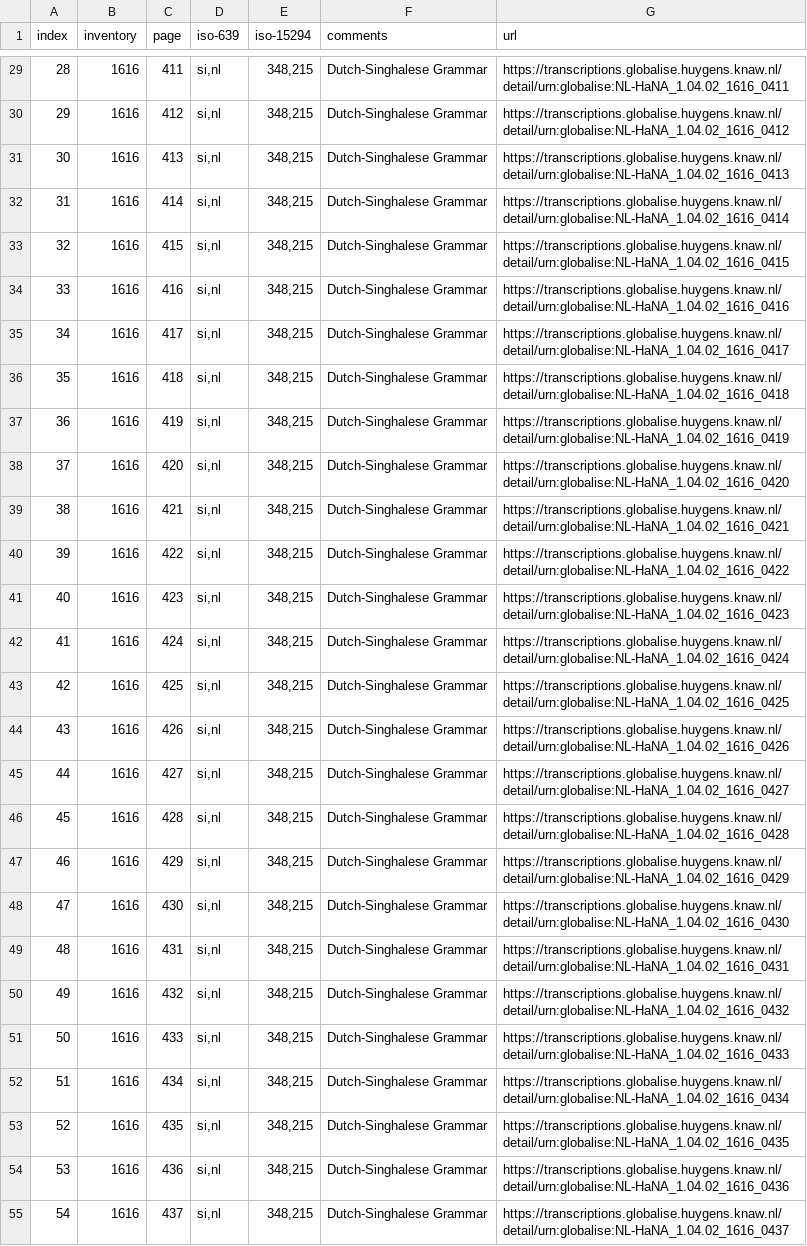
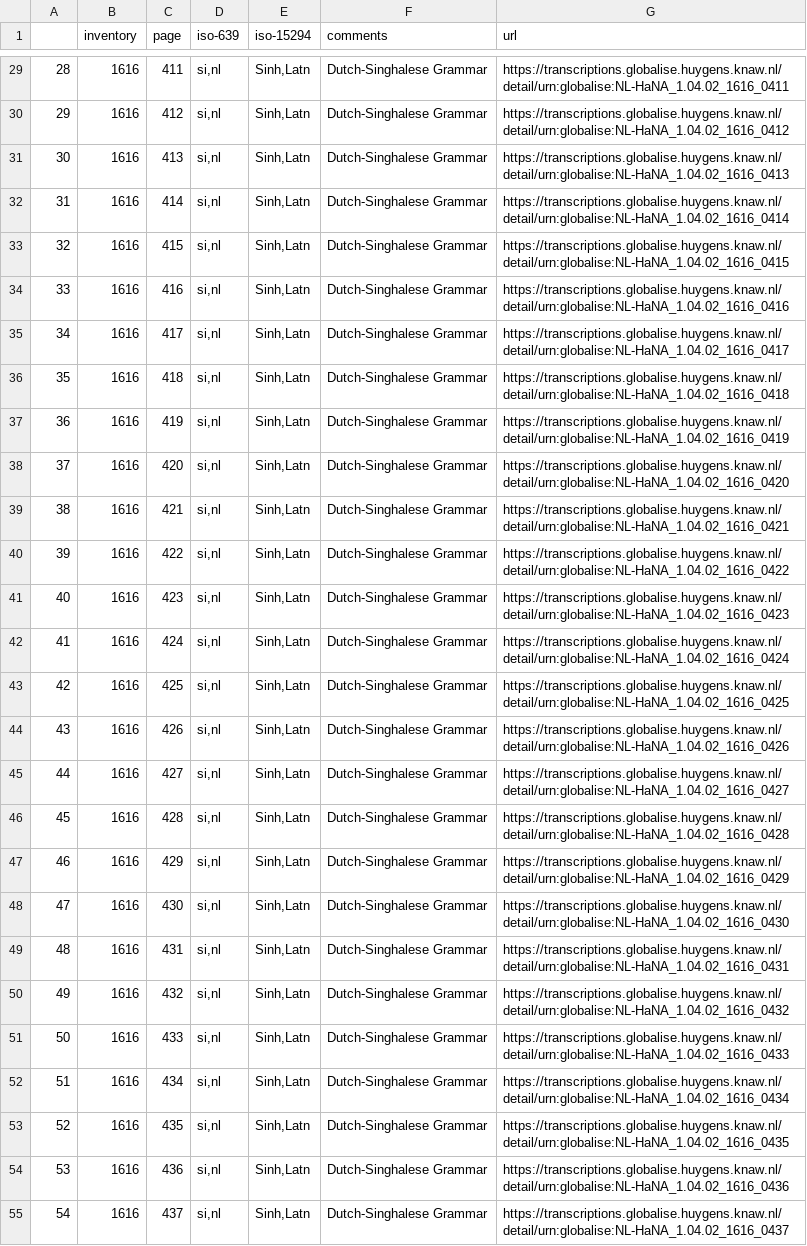
Before and after one commit to globalise-huygens/language-identification-data, a TSV file: non-latin-script-pages/pages-nl-scripts.tsv, drawn as a sheet; only a part is shown, gaps mark what is left out; the diff covers the shown part only; the diff names each change by its address in the sheet, - before the commit and + after, or states it on an @@ line.

```diff
--- a/non-latin-script-pages/pages-nl-scripts.tsv
+++ b/non-latin-script-pages/pages-nl-scripts.tsv
-A1: index
+A1: (empty)
-E29:E55 (iso-15294): 348,215
+E29:E55 (iso-15294): Sinh,Latn
```
Also changed, not shown: 131 edited cells elsewhere in this file.
